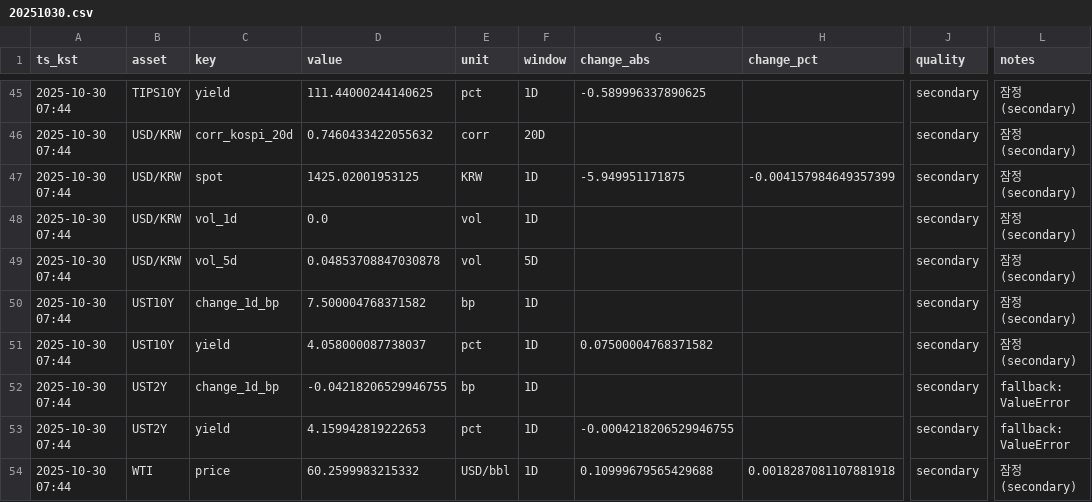
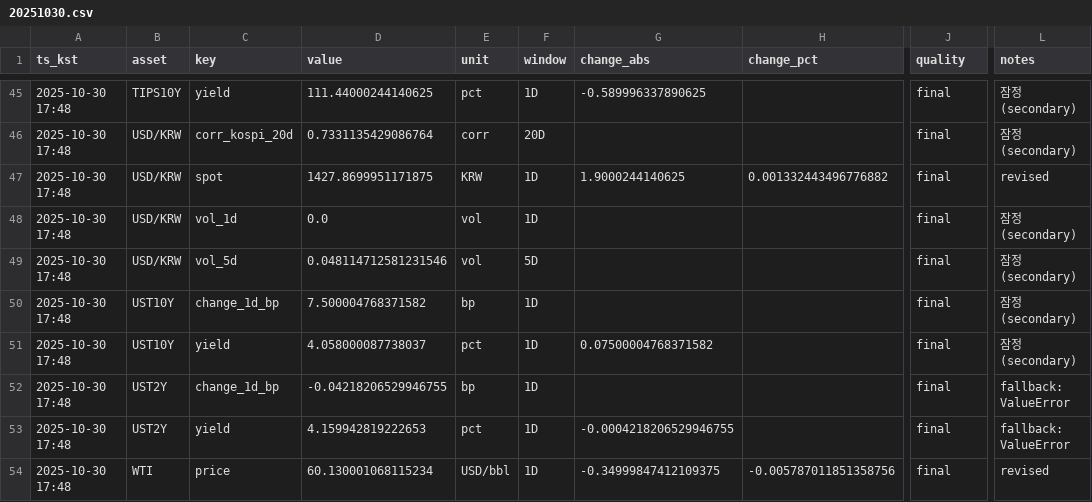
Before and after one commit to suchoforchat-creator/krx-feed, a CSV file: out/daily/20251030.csv, drawn as a sheet; only a part is shown, gaps mark what is left out; the diff covers the shown part only; the diff names each change by its address in the sheet, - before the commit and + after, or states it on an @@ line.

```diff
--- a/out/daily/20251030.csv
+++ b/out/daily/20251030.csv
-A45:A54 (ts_kst): 2025-10-30 07:44
+A45:A54 (ts_kst): 2025-10-30 17:48
-J45:J54 (quality): secondary
+J45:J54 (quality): final
-D46 (value): 0.7460433422055632
+D46 (value): 0.7331135429086764
-D47 (value): 1425.02001953125
+D47 (value): 1427.8699951171875
-G47 (change_abs): -5.949951171875
+G47 (change_abs): 1.9000244140625
-H47 (change_pct): -0.004157984649357399
+H47 (change_pct): 0.001332443496776882
-L47 (notes): 잠정(secondary)
+L47 (notes): revised
-D49 (value): 0.04853708847030878
+D49 (value): 0.048114712581231546
-D54 (value): 60.2599983215332
+D54 (value): 60.130001068115234
-G54 (change_abs): 0.10999679565429688
+G54 (change_abs): -0.34999847412109375
-H54 (change_pct): 0.0018287081107881918
+H54 (change_pct): -0.005787011851358756
-L54 (notes): 잠정(secondary)
+L54 (notes): revised
```
Also changed, not shown: 149 edited cells elsewhere in this file, out/daily/index.csv, out/history.csv, 8 other files.
